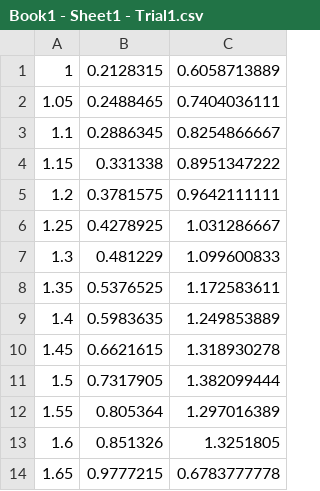
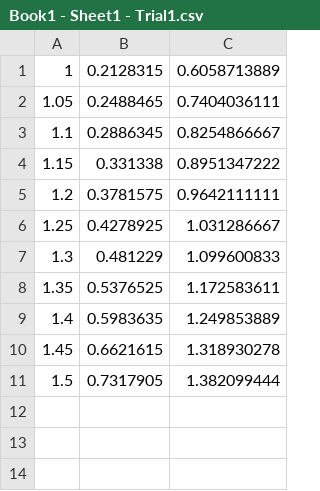
Before and after one commit to DrakeProvost/phys253, a CSV file: incline-plane-lab/Book1 - Sheet1 - Trial1.csv, drawn as a sheet.

Commit message:
Update Book1 - Sheet1 - Trial1.csv

```diff
--- a/incline-plane-lab/Book1 - Sheet1 - Trial1.csv
+++ b/incline-plane-lab/Book1 - Sheet1 - Trial1.csv
@@ -11,4 +11 @@
 1.5,0.7317905,1.382099444
-1.55,0.805364,1.297016389
-1.6,0.851326,1.3251805
-1.65,0.9777215,0.6783777778
```
